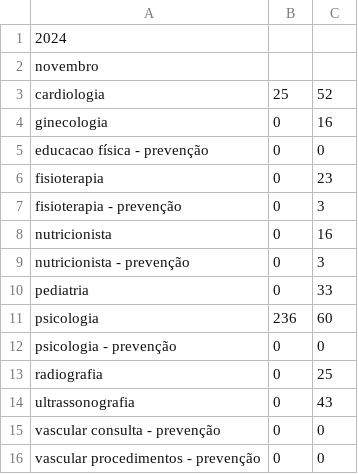
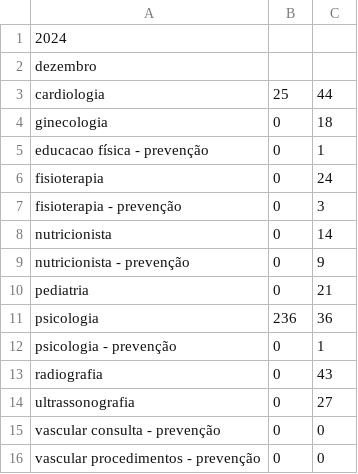
Before and after one commit to thiago-amaroo/saude_demandas, a CSV file: uploadsTemp/demandasDb.csv, drawn as a sheet; the diff names each change by its address in the sheet, - before the commit and + after, or states it on an @@ line.

```diff
--- a/uploadsTemp/demandasDb.csv
+++ b/uploadsTemp/demandasDb.csv
-A2: novembro
+A2: dezembro
-C3: 52
+C3: 44
-C4: 16
+C4: 18
-C5: 0
+C5: 1
-C6: 23
+C6: 24
-C8: 16
+C8: 14
-C9: 3
+C9: 9
-C10: 33
+C10: 21
-C11: 60
+C11: 36
-C12: 0
+C12: 1
-C13: 25
+C13: 43
-C14: 43
+C14: 27
```
Also changed, not shown: 6 other files.
